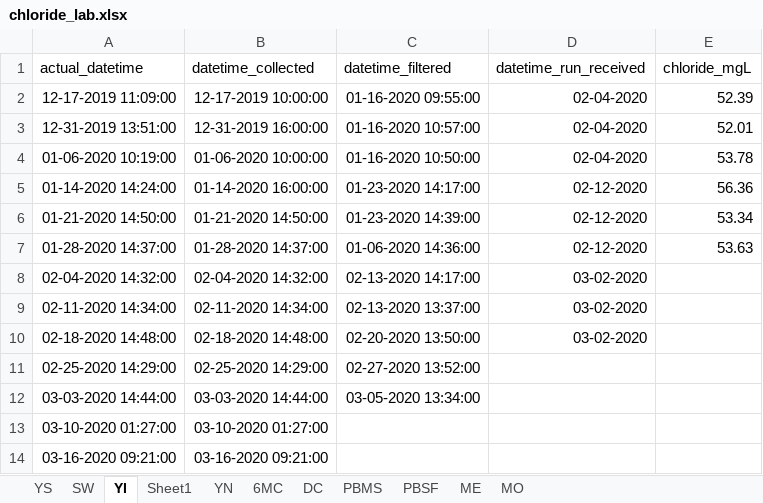
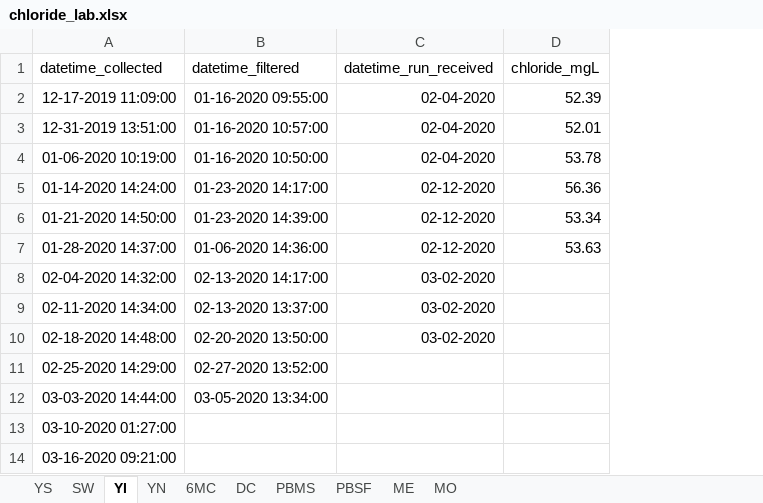
Before and after one commit to LinneaRock/CL_BUD, an Excel workbook: Data/chloride_lab.xlsx, sheet YI, drawn as a sheet; values as stored, in another font and other column widths than the file's, no borders; removed rows and columns are numbered as before the commit, all else as after; the diff names each change by its address in the sheet, - before the commit and + after, or states it on an @@ line.

```diff
--- a/Data/chloride_lab.xlsx (sheet YI)
+++ b/Data/chloride_lab.xlsx (sheet YI)
-sheet tab: Sheet1
-column A (actual_datetime), rows 2-14: 12-17-2019 11:09:00 | 12-31-2019 13:51:00 | 01-06-2020 10:19:00 | 01-14-2020 14:24:00 | 01-21-2020 14:50:00 | 01-28-2020 14:37:00 | 02-04-2020 14:32:00 | 02-11-2020 14:34:00 | 02-18-2020 14:48:00 | 02-25-2020 14:29:00 | 03-03-2020 14:44:00 | 03-10-2020 01:27:00 | 03-16-2020 09:21:00
-A2 (datetime_collected): 12-17-2019 10:00:00
+A2 (datetime_collected): 12-17-2019 11:09:00
-A3 (datetime_collected): 12-31-2019 16:00:00
+A3 (datetime_collected): 12-31-2019 13:51:00
-A4 (datetime_collected): 01-06-2020 10:00:00
+A4 (datetime_collected): 01-06-2020 10:19:00
-A5 (datetime_collected): 01-14-2020 16:00:00
+A5 (datetime_collected): 01-14-2020 14:24:00
```
Also changed, not shown: sheet MO, Data/chloride_field.xlsx, Data/conductivity_field.xlsx.
